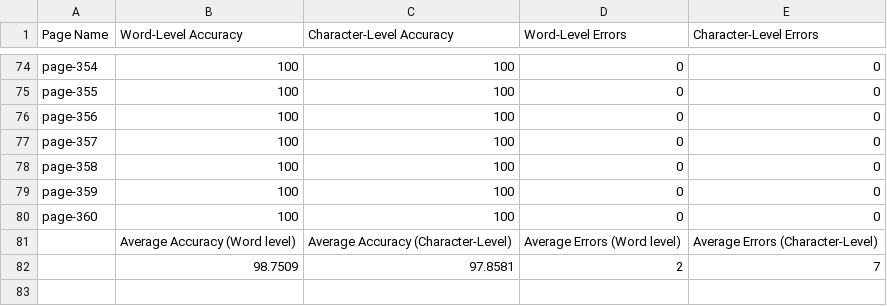
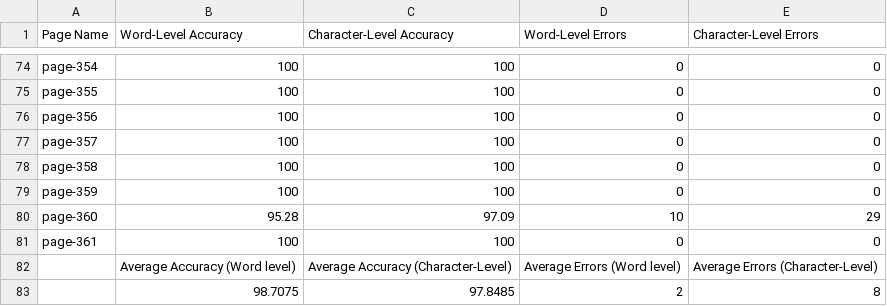
Before and after one commit to TeamOCR-IITB/Vmsnb-mm, a CSV file: Comments/AverageAccuracies.csv, drawn as a sheet; only a part is shown, gaps mark what is left out.

```diff
--- a/Comments/AverageAccuracies.csv
+++ b/Comments/AverageAccuracies.csv
@@ -79,4 +79,5 @@ page-358,100,100,0,0
 page-359,100,100,0,0
-page-360,100,100,0,0
+page-360,95.28,97.09,10,29
+page-361,100,100,0,0
  ,Average Accuracy (Word level),Average Accuracy (Character-Level),Average Errors (Word level),Average Errors (Character-Level),
- ,98.7509,97.8581,2,7
+ ,98.7075,97.8485,2,8
```
Also changed, not shown: Vmsnb-mm_logs.csv, 8 other files.
